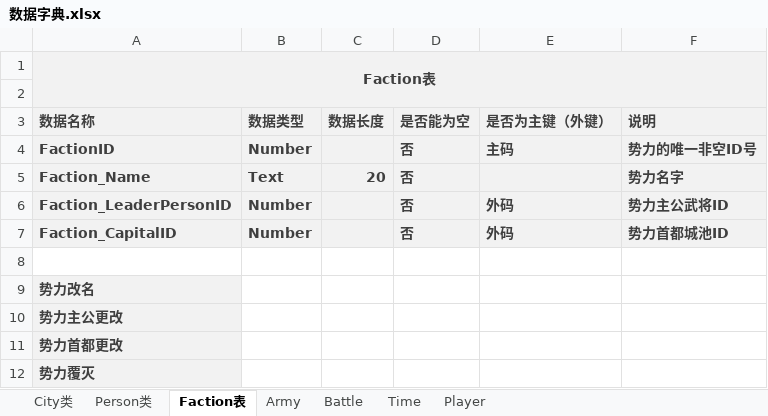
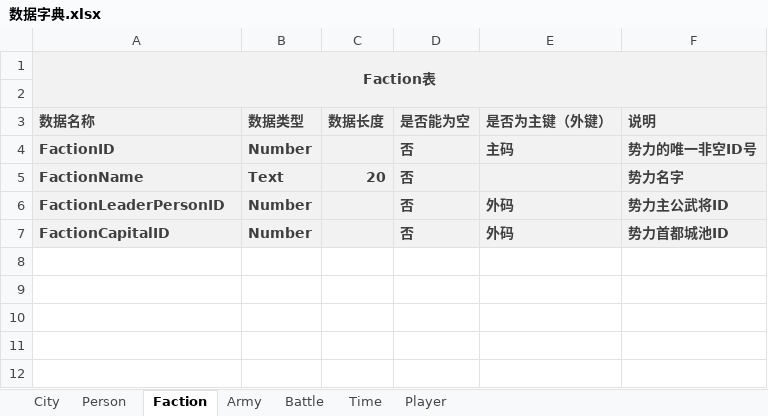
Before and after one commit to 1-518/Three-Kindoms, an Excel workbook: code/数据库设计/数据字典.xlsx, sheet Faction, drawn as a sheet; values as stored, in another font and other column widths than the file's, no borders; the diff names each change by its address in the sheet, - before the commit and + after, or states it on an @@ line.

```diff
--- a/code/数据库设计/数据字典.xlsx (sheet Faction)
+++ b/code/数据库设计/数据字典.xlsx (sheet Faction)
-sheet tab: City类
+sheet tab: City
-sheet tab: Person类
+sheet tab: Person
-sheet tab: Faction表
+sheet tab: Faction
-A5 (数据名称): Faction_Name
+A5 (数据名称): FactionName
-A6 (数据名称): Faction_LeaderPersonID
+A6 (数据名称): FactionLeaderPersonID
-A7 (数据名称): Faction_CapitalID
+A7 (数据名称): FactionCapitalID
-row 8: (empty)
-row 9: 势力改名
-row 10: 势力主公更改
-row 11: 势力首都更改
-row 12: 势力覆灭
```
Also changed, not shown: sheet Person, sheet City, sheet Time, sheet Army, sheet Battle, sheet Player, 15 other files.
